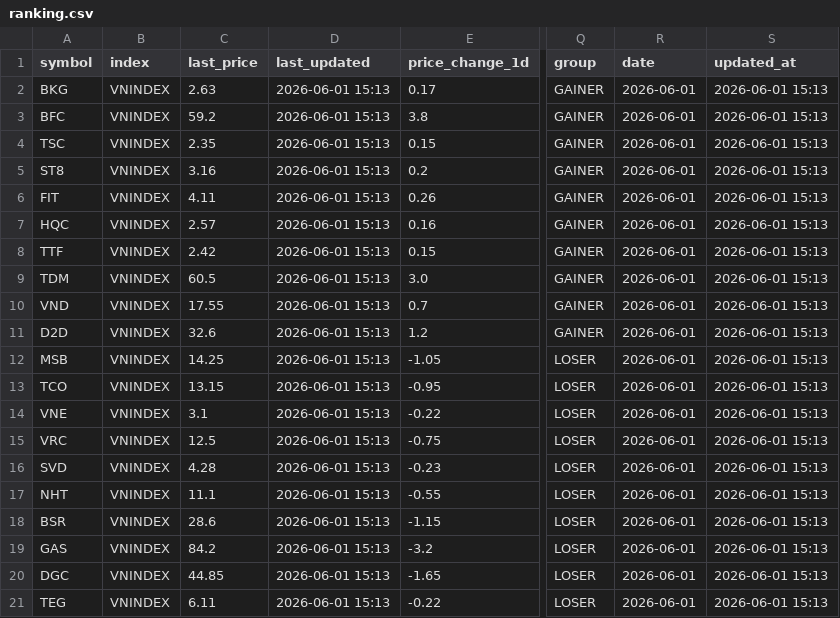
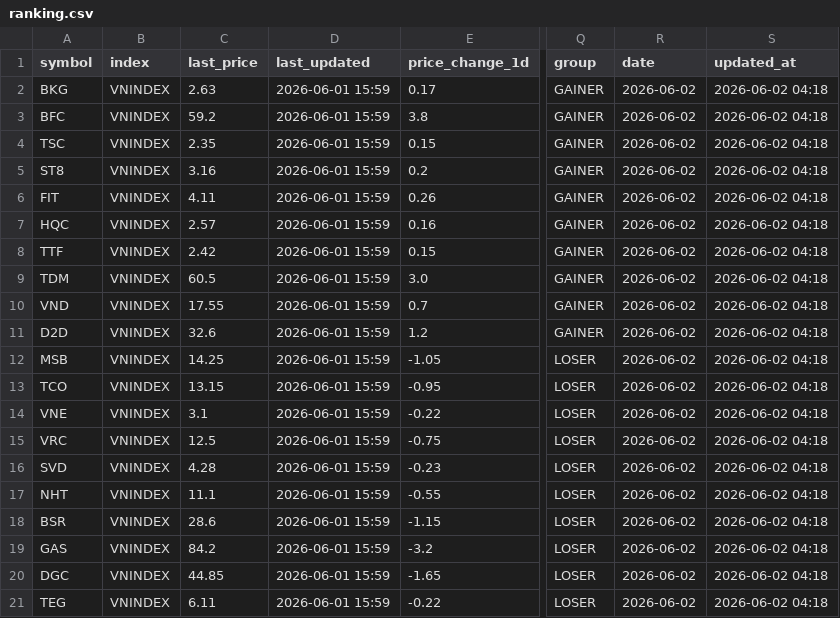
Before and after one commit to vn99instrumental-web/vnstock-cron-v2.0, a CSV file: output/ranking.csv, drawn as a sheet; only a part is shown, gaps mark what is left out; the diff names each change by its address in the sheet, - before the commit and + after, or states it on an @@ line.

```diff
--- a/output/ranking.csv
+++ b/output/ranking.csv
-D2:D21 (last_updated): 2026-06-01 15:13
+D2:D21 (last_updated): 2026-06-01 15:59
-R2:R21 (date): 2026-06-01
+R2:R21 (date): 2026-06-02
-S2:S21 (updated_at): 2026-06-01 15:13
+S2:S21 (updated_at): 2026-06-02 04:18
```
Also changed, not shown: output/deep.csv, output/signals.csv, 7 other files.
